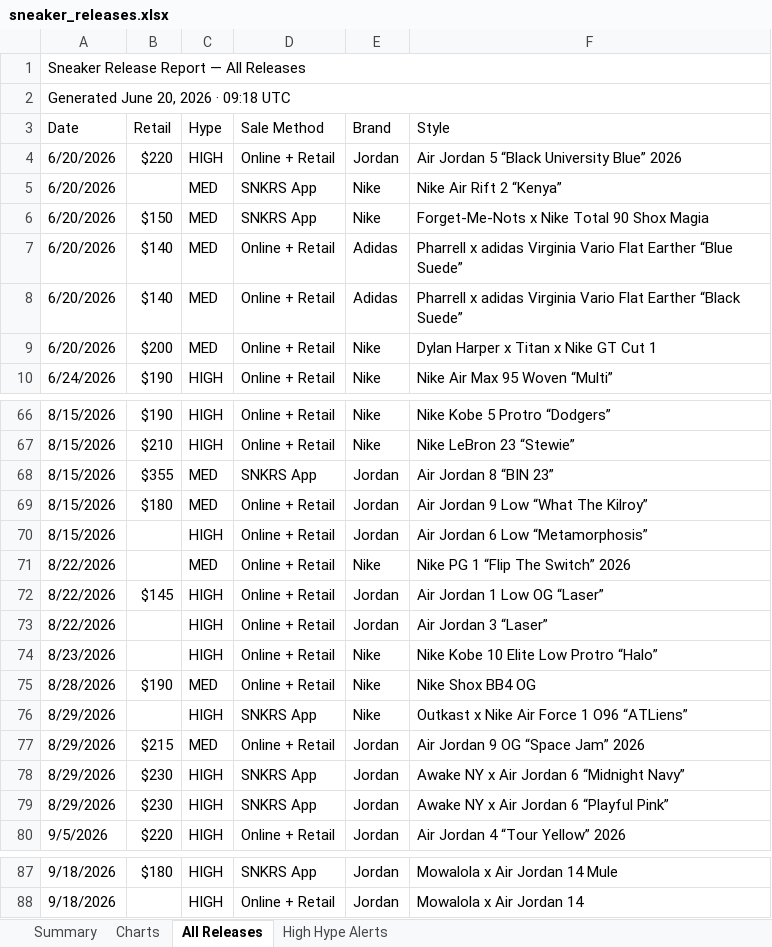
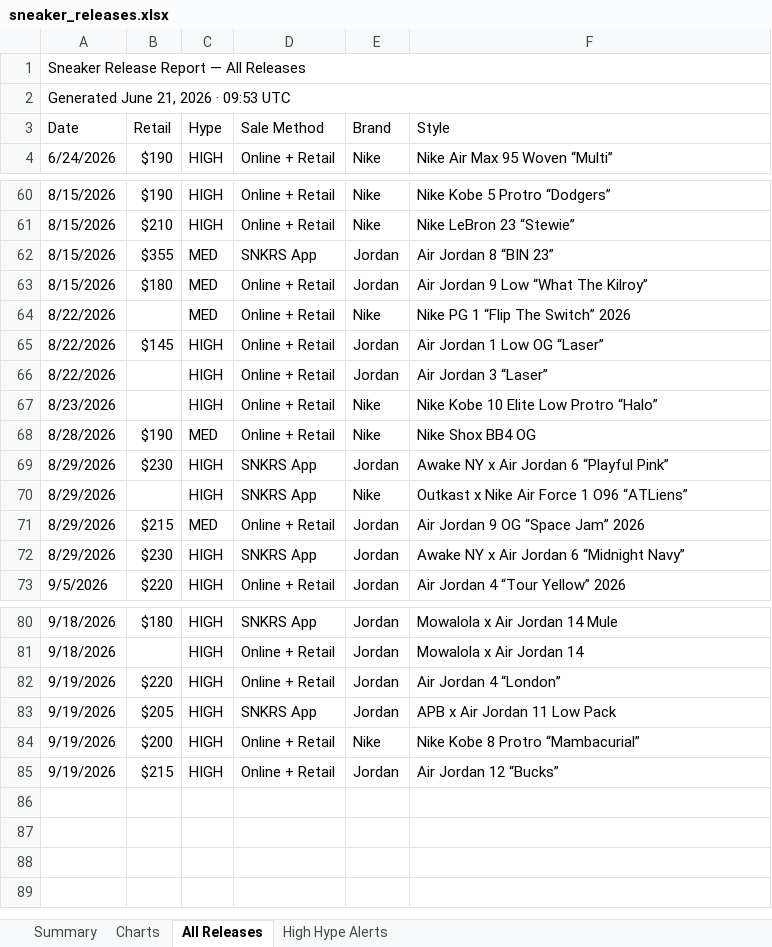
Before and after one commit to lordnader2002-sudo/Shoe-Tracker-v2, an Excel workbook: docs/data/sneaker_releases.xlsx, sheet All Releases, drawn as a sheet; only a part is shown, gaps mark what is left out; values as stored, in another font and other column widths than the file's, no cell formats; removed rows and columns are numbered as before the commit, all else as after; the diff covers the shown part only; the diff names each change by its address in the sheet, - before the commit and + after, or states it on an @@ line.

```diff
--- a/docs/data/sneaker_releases.xlsx (sheet All Releases)
+++ b/docs/data/sneaker_releases.xlsx (sheet All Releases)
-A2 (Date): Generated June 20, 2026 · 09:18 UTC
+A2 (Date): Generated June 21, 2026 · 09:53 UTC
-row 4: 6/20/2026 | $220 | HIGH | Online + Retail | Jordan | Air Jordan 5 “Black University Blue” 2026
-row 5: 6/20/2026 |  | MED | SNKRS App | Nike | Nike Air Rift 2 “Kenya”
-row 6: 6/20/2026 | $150 | MED | SNKRS App | Nike | Forget-Me-Nots x Nike Total 90 Shox Magia
-row 7: 6/20/2026 | $140 | MED | Online + Retail | Adidas | Pharrell x adidas Virginia Vario Flat Earther “Blue Suede”
-row 8: 6/20/2026 | $140 | MED | Online + Retail | Adidas | Pharrell x adidas Virginia Vario Flat Earther “Black Suede”
-row 9: 6/20/2026 | $200 | MED | Online + Retail | Nike | Dylan Harper x Titan x Nike GT Cut 1
@@ row 70 moved to row 56: 8/15/2026 @@
@@ row 79 moved to row 69: 8/29/2026 @@
+row 82: 9/19/2026 | $220 | HIGH | Online + Retail | Jordan | Air Jordan 4 “London”
+row 83: 9/19/2026 | $205 | HIGH | SNKRS App | Jordan | APB x Air Jordan 11 Low Pack
+row 84: 9/19/2026 | $200 | HIGH | Online + Retail | Nike | Nike Kobe 8 Protro “Mambacurial”
+row 85: 9/19/2026 | $215 | HIGH | Online + Retail | Jordan | Air Jordan 12 “Bucks”
```
Also changed, not shown: 1 removed row and 1 moved row elsewhere in this sheet, sheet Summary, sheet High Hype Alerts, sheet Charts, cell formats, reports/sneaker_releases.xlsx, 1 other file.
